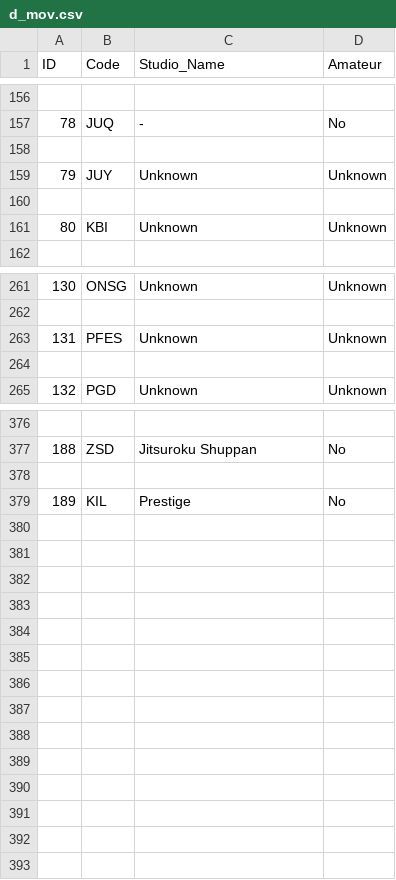
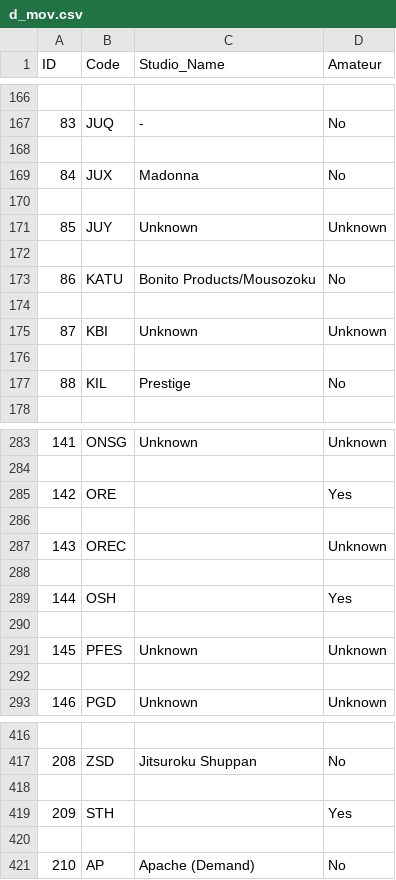
Before and after one commit to x-wang-x/TidyAV, a CSV file: data/d_mov.csv, drawn as a sheet; only a part is shown, gaps mark what is left out; addresses are those after the commit; the diff covers the shown part only; the diff names each change by its address in the sheet, - before the commit and + after, or states it on an @@ line.

```diff
--- a/data/d_mov.csv
+++ b/data/d_mov.csv
@@ column A (ID) renumbered between rows 39 and 417 @@
+row 169: 84 | JUX | Madonna | No
+row 170: (empty)
+row 173: 86 | KATU | Bonito Products/Mousozoku | No
+row 174: (empty)
+row 176: (empty)
+row 177: 88 | KIL | Prestige | No
+row 285: 142 | ORE |  | Yes
+row 286: (empty)
+row 287: 143 | OREC |  | Unknown
+row 288: (empty)
+row 289: 144 | OSH |  | Yes
+row 290: (empty)
+row 419: 209 | STH |  | Yes
-row 420: 189 | KIL | Prestige | No
+row 420: (empty)
+row 421: 210 | AP | Apache (Demand) | No
```
Also changed, not shown: 28 added rows elsewhere in this file, 4 other files.
